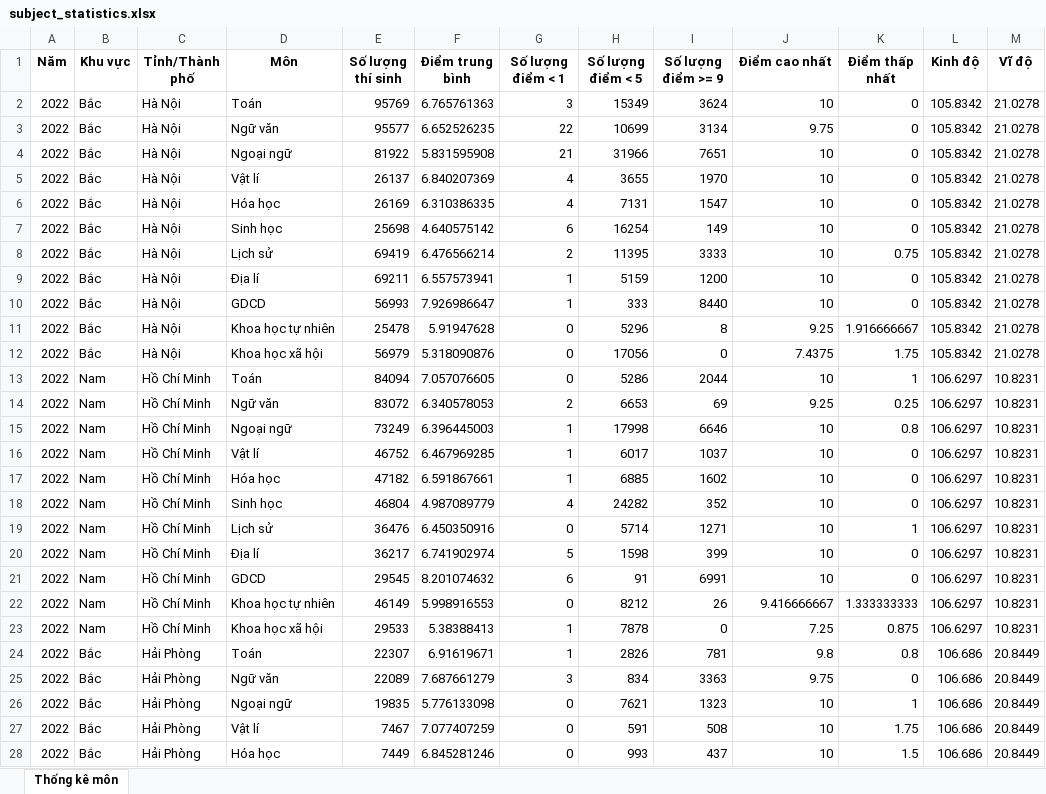
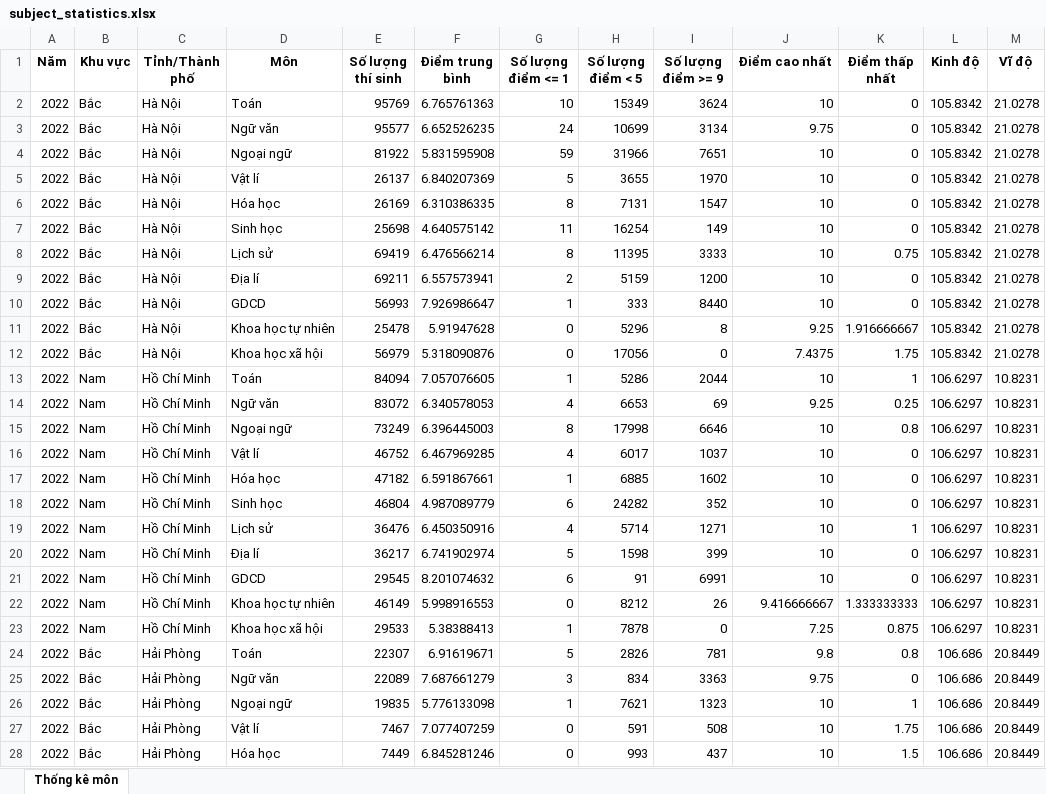
Before and after one commit to Dat-TG/THPTQG, an Excel workbook: processed_vi/subject_statistics.xlsx, sheet Thống kê môn, drawn as a sheet; only a part is shown; values as stored, in another font and other column widths than the file's, no borders; the diff covers the shown part only; the diff names each change by its address in the sheet, - before the commit and + after, or states it on an @@ line.

Commit message:
update điểm liệt <= 1

```diff
--- a/processed_vi/subject_statistics.xlsx (sheet Thống kê môn)
+++ b/processed_vi/subject_statistics.xlsx (sheet Thống kê môn)
-G1: Số lượng điểm < 1
+G1: Số lượng điểm <= 1
-G2 (Số lượng điểm <= 1): 3
+G2 (Số lượng điểm <= 1): 10
-G3 (Số lượng điểm <= 1): 22
+G3 (Số lượng điểm <= 1): 24
-G4 (Số lượng điểm <= 1): 21
+G4 (Số lượng điểm <= 1): 59
-G5 (Số lượng điểm <= 1): 4
+G5 (Số lượng điểm <= 1): 5
-G6 (Số lượng điểm <= 1): 4
+G6 (Số lượng điểm <= 1): 8
-G7 (Số lượng điểm <= 1): 6
+G7 (Số lượng điểm <= 1): 11
-G8 (Số lượng điểm <= 1): 2
+G8 (Số lượng điểm <= 1): 8
-G9 (Số lượng điểm <= 1): 1
+G9 (Số lượng điểm <= 1): 2
-G13 (Số lượng điểm <= 1): 0
+G13 (Số lượng điểm <= 1): 1
-G14 (Số lượng điểm <= 1): 2
+G14 (Số lượng điểm <= 1): 4
-G15 (Số lượng điểm <= 1): 1
+G15 (Số lượng điểm <= 1): 8
-G16 (Số lượng điểm <= 1): 1
+G16 (Số lượng điểm <= 1): 4
-G18 (Số lượng điểm <= 1): 4
+G18 (Số lượng điểm <= 1): 6
-G19 (Số lượng điểm <= 1): 0
+G19 (Số lượng điểm <= 1): 4
-G24 (Số lượng điểm <= 1): 1
+G24 (Số lượng điểm <= 1): 5
-G26 (Số lượng điểm <= 1): 0
+G26 (Số lượng điểm <= 1): 1
```
Also changed, not shown: 325 edited cells elsewhere in this sheet, processed/combination_statistics.xlsx, processed/subject_statistics.xlsx, 6 other files.
